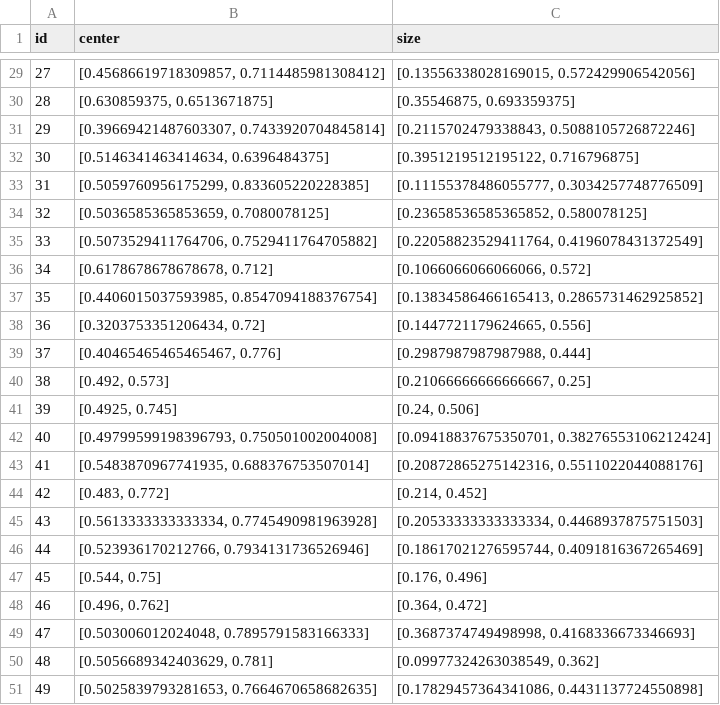
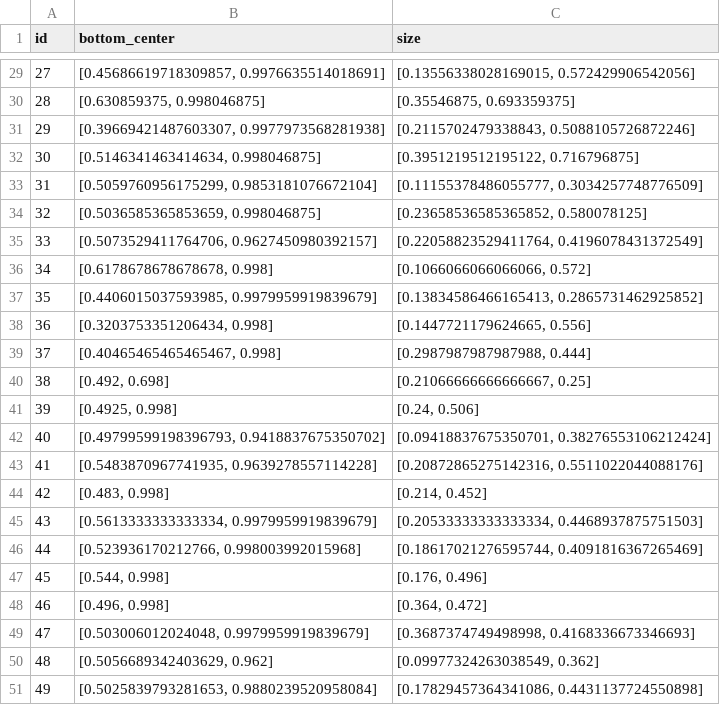
Before and after one commit to lmy6268/Propose_App_Maintain, a CSV file: utils/src/main/assets/image_datas.csv, drawn as a sheet; only a part is shown, gaps mark what is left out; the diff covers the shown part only.

```diff
--- a/utils/src/main/assets/image_datas.csv
+++ b/utils/src/main/assets/image_datas.csv
@@ -1 +1 @@
-id,center,size
+id,bottom_center,size
@@ -29,23 +29,23 @@ id,center,size
-27,"[0.45686619718309857, 0.7114485981308412]","[0.13556338028169015, 0.572429906542056]"
-28,"[0.630859375, 0.6513671875]","[0.35546875, 0.693359375]"
-29,"[0.39669421487603307, 0.7433920704845814]","[0.2115702479338843, 0.5088105726872246]"
-30,"[0.5146341463414634, 0.6396484375]","[0.3951219512195122, 0.716796875]"
-31,"[0.5059760956175299, 0.833605220228385]","[0.11155378486055777, 0.3034257748776509]"
-32,"[0.5036585365853659, 0.7080078125]","[0.23658536585365852, 0.580078125]"
-33,"[0.5073529411764706, 0.7529411764705882]","[0.22058823529411764, 0.4196078431372549]"
-34,"[0.6178678678678678, 0.712]","[0.1066066066066066, 0.572]"
-35,"[0.4406015037593985, 0.8547094188376754]","[0.13834586466165413, 0.2865731462925852]"
-36,"[0.3203753351206434, 0.72]","[0.1447721179624665, 0.556]"
-37,"[0.40465465465465467, 0.776]","[0.2987987987987988, 0.444]"
-38,"[0.492, 0.573]","[0.21066666666666667, 0.25]"
-39,"[0.4925, 0.745]","[0.24, 0.506]"
-40,"[0.49799599198396793, 0.750501002004008]","[0.09418837675350701, 0.38276553106212424]"
-41,"[0.5483870967741935, 0.688376753507014]","[0.20872865275142316, 0.5511022044088176]"
-42,"[0.483, 0.772]","[0.214, 0.452]"
-43,"[0.5613333333333334, 0.7745490981963928]","[0.20533333333333334, 0.4468937875751503]"
-44,"[0.523936170212766, 0.7934131736526946]","[0.18617021276595744, 0.4091816367265469]"
-45,"[0.544, 0.75]","[0.176, 0.496]"
-46,"[0.496, 0.762]","[0.364, 0.472]"
-47,"[0.503006012024048, 0.7895791583166333]","[0.3687374749498998, 0.4168336673346693]"
-48,"[0.5056689342403629, 0.781]","[0.09977324263038549, 0.362]"
-49,"[0.5025839793281653, 0.7664670658682635]","[0.17829457364341086, 0.4431137724550898]"
+27,"[0.45686619718309857, 0.9976635514018691]","[0.13556338028169015, 0.572429906542056]"
+28,"[0.630859375, 0.998046875]","[0.35546875, 0.693359375]"
+29,"[0.39669421487603307, 0.9977973568281938]","[0.2115702479338843, 0.5088105726872246]"
+30,"[0.5146341463414634, 0.998046875]","[0.3951219512195122, 0.716796875]"
+31,"[0.5059760956175299, 0.9853181076672104]","[0.11155378486055777, 0.3034257748776509]"
+32,"[0.5036585365853659, 0.998046875]","[0.23658536585365852, 0.580078125]"
+33,"[0.5073529411764706, 0.9627450980392157]","[0.22058823529411764, 0.4196078431372549]"
+34,"[0.6178678678678678, 0.998]","[0.1066066066066066, 0.572]"
+35,"[0.4406015037593985, 0.9979959919839679]","[0.13834586466165413, 0.2865731462925852]"
+36,"[0.3203753351206434, 0.998]","[0.1447721179624665, 0.556]"
+37,"[0.40465465465465467, 0.998]","[0.2987987987987988, 0.444]"
+38,"[0.492, 0.698]","[0.21066666666666667, 0.25]"
+39,"[0.4925, 0.998]","[0.24, 0.506]"
+40,"[0.49799599198396793, 0.9418837675350702]","[0.09418837675350701, 0.38276553106212424]"
+41,"[0.5483870967741935, 0.9639278557114228]","[0.20872865275142316, 0.5511022044088176]"
+42,"[0.483, 0.998]","[0.214, 0.452]"
+43,"[0.5613333333333334, 0.9979959919839679]","[0.20533333333333334, 0.4468937875751503]"
+44,"[0.523936170212766, 0.998003992015968]","[0.18617021276595744, 0.4091816367265469]"
+45,"[0.544, 0.998]","[0.176, 0.496]"
+46,"[0.496, 0.998]","[0.364, 0.472]"
+47,"[0.503006012024048, 0.9979959919839679]","[0.3687374749498998, 0.4168336673346693]"
+48,"[0.5056689342403629, 0.962]","[0.09977324263038549, 0.362]"
+49,"[0.5025839793281653, 0.9880239520958084]","[0.17829457364341086, 0.4431137724550898]"
```
Also changed, not shown: 27 edited cells elsewhere in this file, 40 other files.
